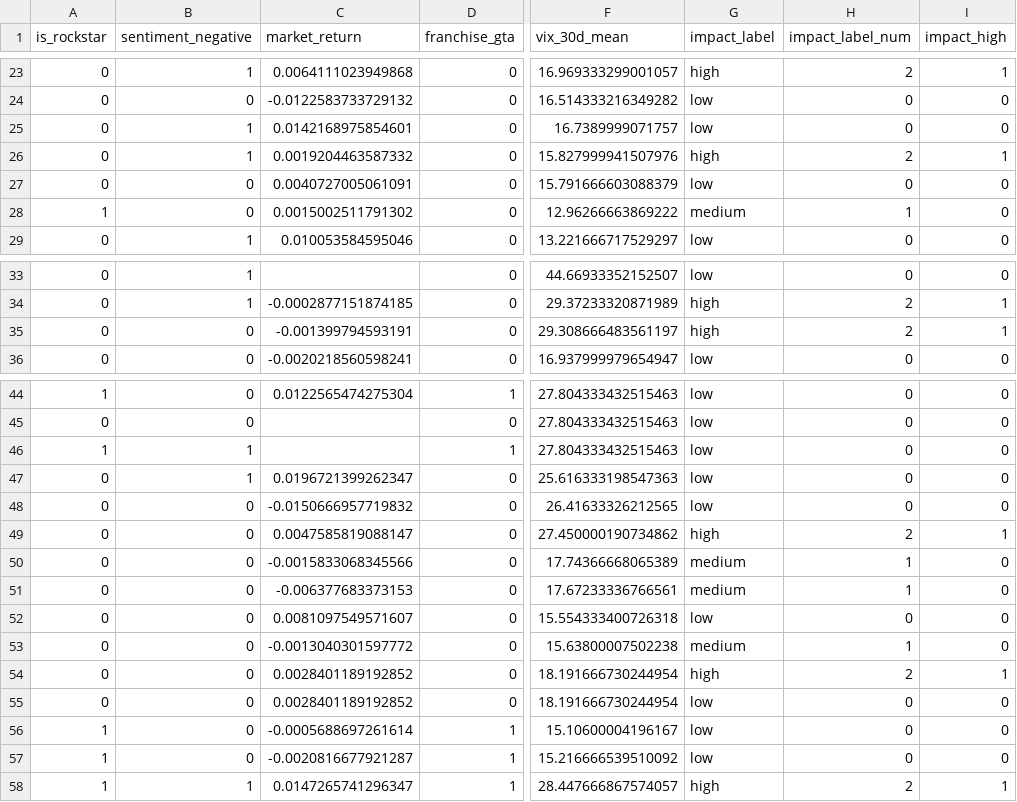
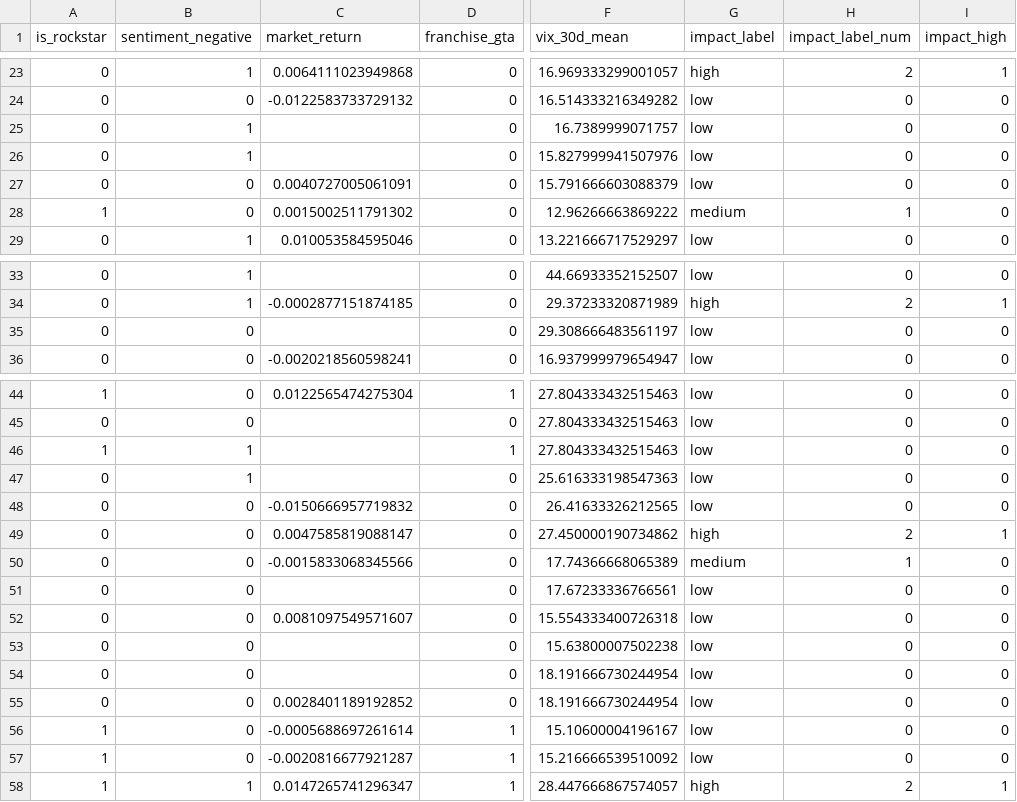
Before and after one commit to AawinAru/Game-Market-Event-Analyzer, a CSV file: data/processed/ml_dataset.csv, drawn as a sheet; only a part is shown, gaps mark what is left out; the diff names each change by its address in the sheet, - before the commit and + after, or states it on an @@ line.

```diff
--- a/data/processed/ml_dataset.csv
+++ b/data/processed/ml_dataset.csv
-C25 (market_return): 0.0142168975854601
+C25 (market_return): (empty)
-C26 (market_return): 0.0019204463587332
+C26 (market_return): (empty)
-G26 (impact_label): high
+G26 (impact_label): low
-H26 (impact_label_num): 2
+H26 (impact_label_num): 0
-I26 (impact_high): 1
+I26 (impact_high): 0
-C35 (market_return): -0.001399794593191
+C35 (market_return): (empty)
-G35 (impact_label): high
+G35 (impact_label): low
-H35 (impact_label_num): 2
+H35 (impact_label_num): 0
-I35 (impact_high): 1
+I35 (impact_high): 0
-C47 (market_return): 0.0196721399262347
+C47 (market_return): (empty)
-C51 (market_return): -0.006377683373153
+C51 (market_return): (empty)
-G51 (impact_label): medium
+G51 (impact_label): low
-H51 (impact_label_num): 1
+H51 (impact_label_num): 0
-C53 (market_return): -0.0013040301597772
+C53 (market_return): (empty)
-G53 (impact_label): medium
+G53 (impact_label): low
-H53 (impact_label_num): 1
+H53 (impact_label_num): 0
-C54 (market_return): 0.0028401189192852
+C54 (market_return): (empty)
-G54 (impact_label): high
+G54 (impact_label): low
-H54 (impact_label_num): 2
+H54 (impact_label_num): 0
-I54 (impact_high): 1
+I54 (impact_high): 0
```
Also changed, not shown: data/processed/events_labeled.csv, data/processed/events_with_returns.csv, 36 other files.
